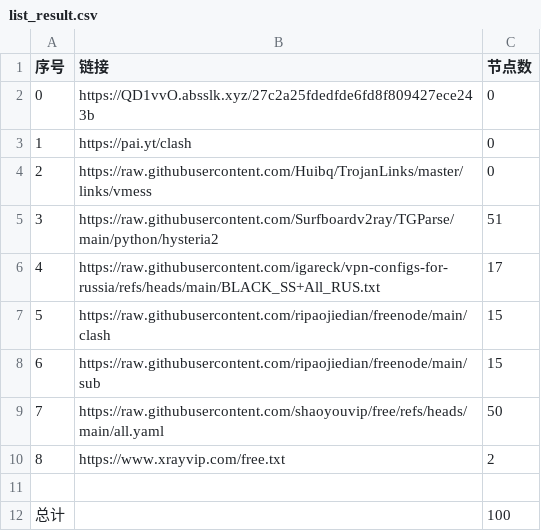
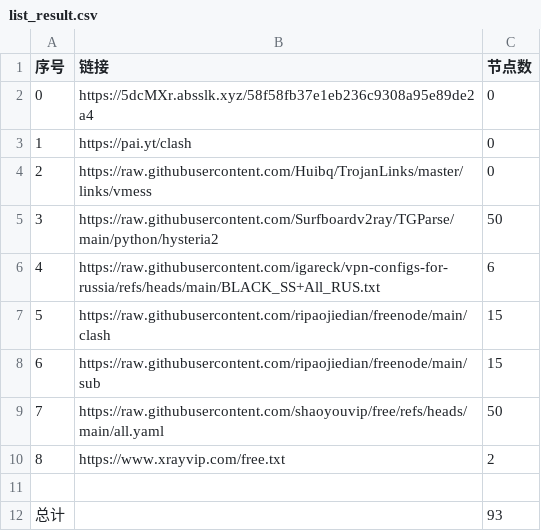
Before and after one commit to ya980/NoMoreWalls, a CSV file: list_result.csv, drawn as a sheet.

```diff
--- a/list_result.csv
+++ b/list_result.csv
@@ -1,7 +1,7 @@
 序号,链接,节点数
-0,https://QD1vvO.absslk.xyz/27c2a25fdedfde6fd8f809427ece243b,0
+0,https://5dcMXr.absslk.xyz/58f58fb37e1eb236c9308a95e89de2a4,0
 1,https://pai.yt/clash,0
 2,https://raw.githubusercontent.com/Huibq/TrojanLinks/master/links/vmess,0
-3,https://raw.githubusercontent.com/Surfboardv2ray/TGParse/main/python/hysteria2,51
-4,https://raw.githubusercontent.com/igareck/vpn-configs-for-russia/refs/heads/main/BLACK_SS+All_RUS.txt,17
+3,https://raw.githubusercontent.com/Surfboardv2ray/TGParse/main/python/hysteria2,50
+4,https://raw.githubusercontent.com/igareck/vpn-configs-for-russia/refs/heads/main/BLACK_SS+All_RUS.txt,6
 5,https://raw.githubusercontent.com/ripaojiedian/freenode/main/clash,15
@@ -11,2 +11,2 @@
 
-总计,,100
+总计,,93
```
Also changed, not shown: 17 other files.
